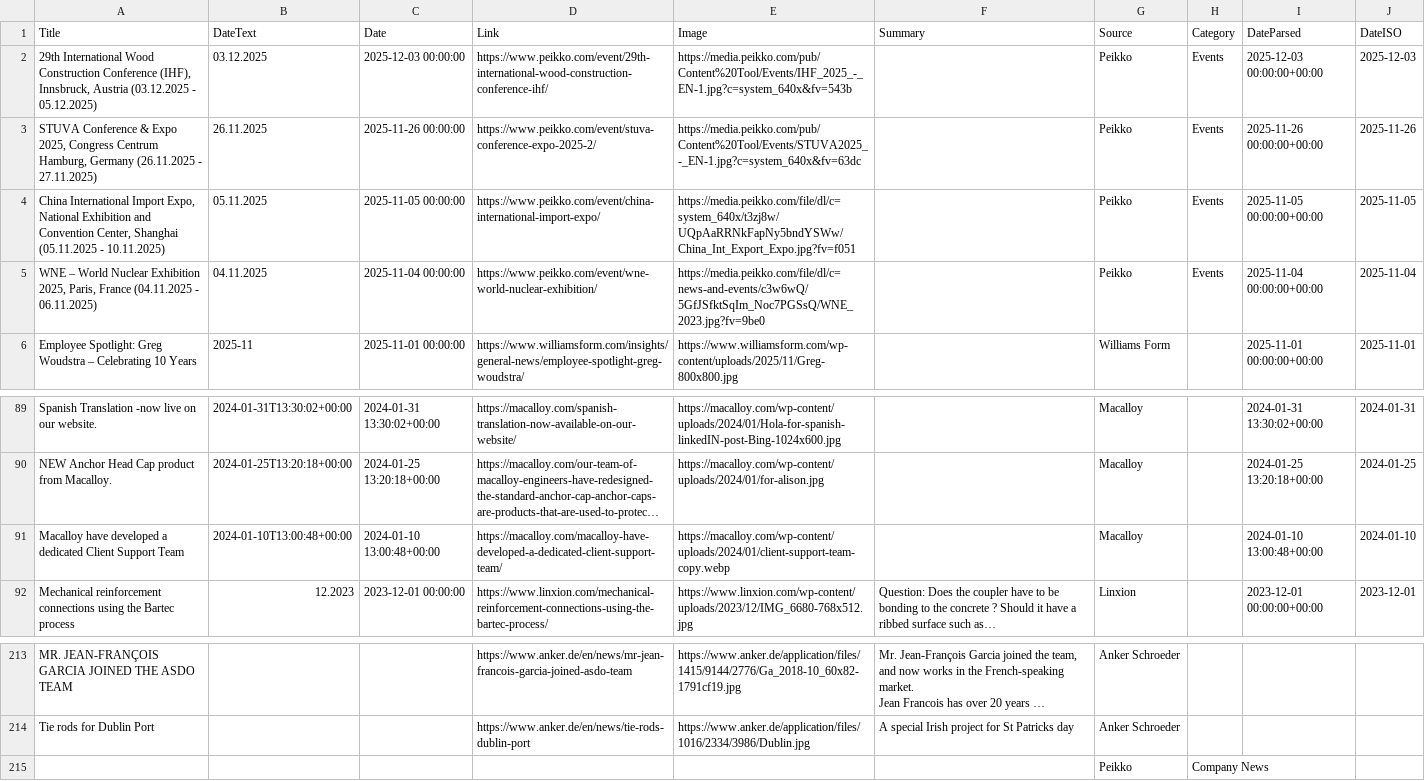
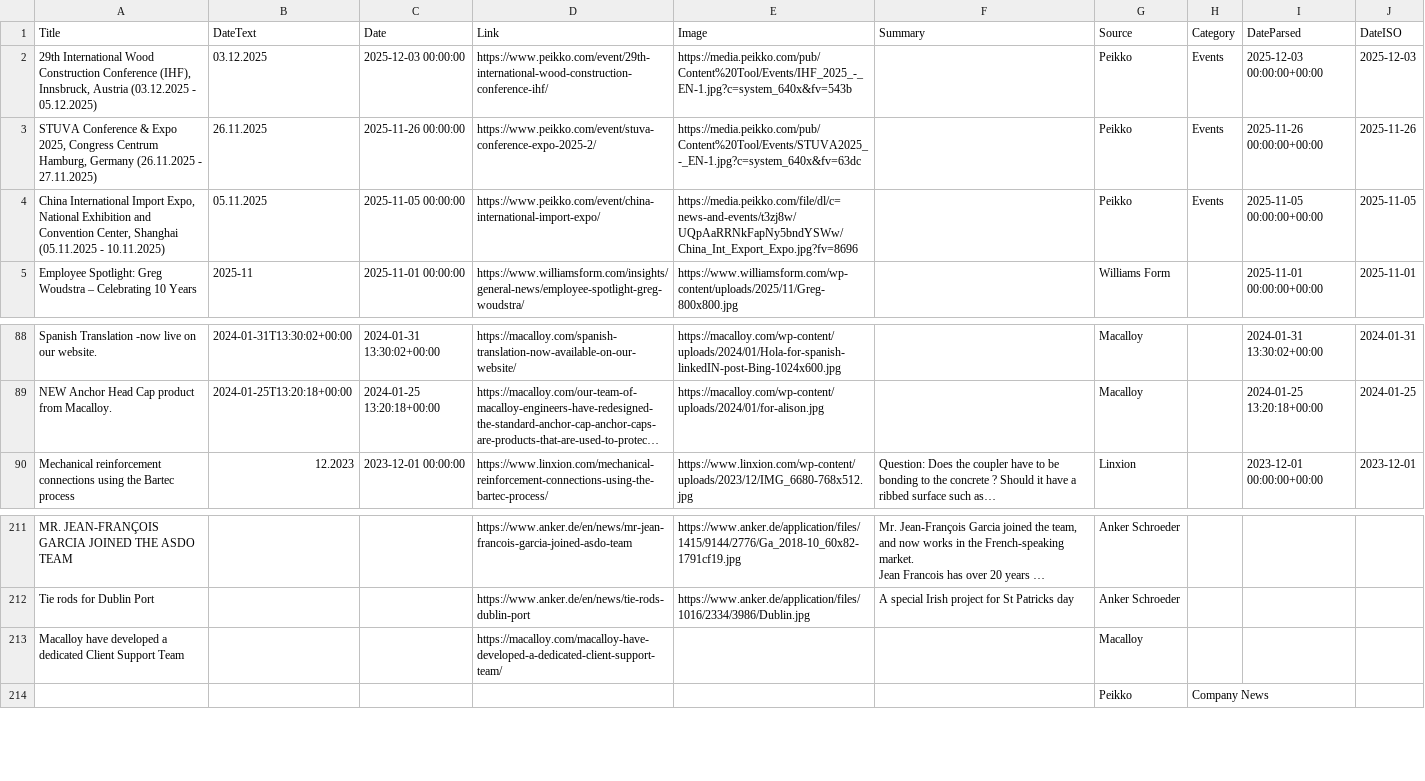
Before and after one commit to passakornDextra/competitorWatch, a CSV file: export_combined.csv, drawn as a sheet; only a part is shown, gaps mark what is left out; long unchanged cells end in …; removed rows and columns are numbered as before the commit, all else as after; the diff names each change by its address in the sheet, - before the commit and + after, or states it on an @@ line.

```diff
--- a/export_combined.csv
+++ b/export_combined.csv
-E4 (Image): https://media.peikko.com/file/dl/c=system_640x/t3zj8w/UQpAaRRNkFapNy5bndYSWw/China_Int_Export_Expo.jpg?fv=f051
+E4 (Image): https://media.peikko.com/file/dl/c=news-and-events/t3zj8w/UQpAaRRNkFapNy5bndYSWw/China_Int_Export_Expo.jpg?fv=8696
-row 5: WNE – World Nuclear Exhibition 2025, Paris, France (04.11.2025 - 06.11.2025) | 04.11.2025 | 2025-11-04 00:00:00 | https://www.peikko.com/event/wne-world-nuclear-exhibition/ | https://media.peikko.com/file/dl/c=news-and-events/c3w6wQ/5GfJSfktSqIm_Noc7PGSsQ/WNE_2023.jpg?fv=9be0 |  | Peikko | Events | 2025-11-04 00:00:00+00:00 | 2025-11-04
-row 91: Macalloy have developed a dedicated Client Support Team | 2024-01-10T13:00:48+00:00 | 2024-01-10 13:00:48+00:00 | https://macalloy.com/macalloy-have-developed-a-dedicated-client-support-team/ | https://macalloy.com/wp-content/uploads/2024/01/client-support-team-copy.webp |  | Macalloy |  | 2024-01-10 13:00:48+00:00 | 2024-01-10
+row 213: Macalloy have developed a dedicated Client Support Team |  |  | https://macalloy.com/macalloy-have-developed-a-dedicated-client-support-team/ |  |  | Macalloy
```
Also changed, not shown: scrape_status.csv.
